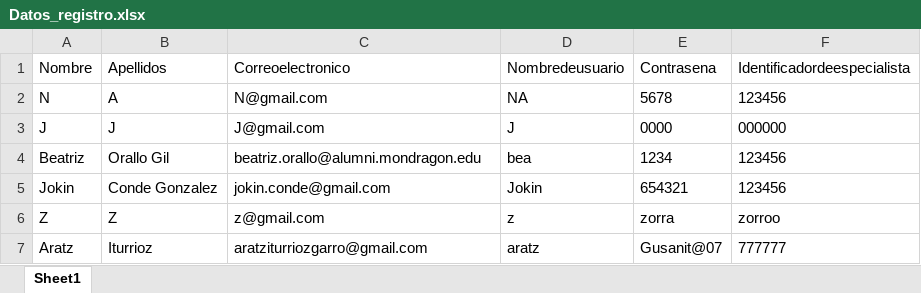
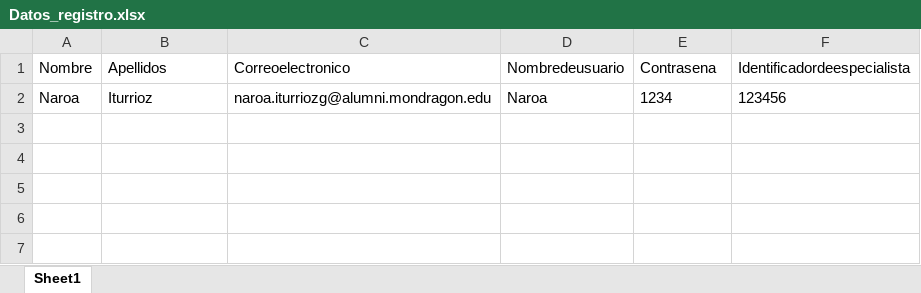
Before and after one commit to Talde-2/LUMA, an Excel workbook: APP/Datos_registro.xlsx, sheet Sheet1, drawn as a sheet; values as stored, in another font and other column widths than the file's, no borders; removed rows and columns are numbered as before the commit, all else as after; the diff names each change by its address in the sheet, - before the commit and + after, or states it on an @@ line.

Commit message:
Update Datos_registro.xlsx

```diff
--- a/APP/Datos_registro.xlsx (sheet Sheet1)
+++ b/APP/Datos_registro.xlsx (sheet Sheet1)
-row 2: N | A | N@gmail.com | NA | 5678 | 123456
-row 3: J | J | J@gmail.com | J | 0000 | 000000
-row 4: Beatriz | Orallo Gil | beatriz.orallo@alumni.mondragon.edu | bea | 1234 | 123456
-row 5: Jokin | Conde Gonzalez | jokin.conde@gmail.com | Jokin | 654321 | 123456
-row 6: Z | Z | z@gmail.com | z | zorra | zorroo
-row 7: Aratz | Iturrioz | aratziturriozgarro@gmail.com | aratz | Gusanit@07 | 777777
+row 2: Naroa | Iturrioz | naroa.iturriozg@alumni.mondragon.edu | Naroa | 1234 | 123456
```
